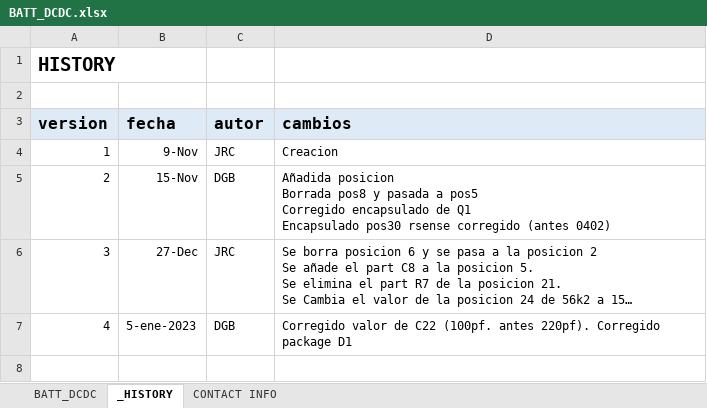
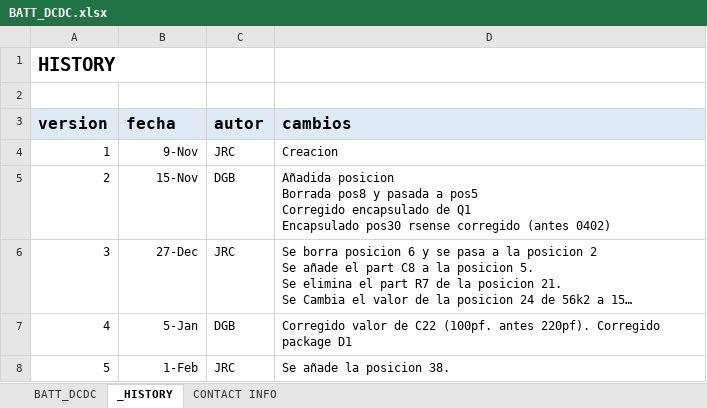
Before and after one commit to MSTKMAD/battery-pack, an Excel workbook: 02.HARDWARE/V2-ROVER R-1/02.BOM/BATT_DCDC.xlsx, sheet _HISTORY, drawn as a sheet; long unchanged cells end in …; values as stored, in another font and other column widths than the file's, no borders; the diff names each change by its address in the sheet, - before the commit and + after, or states it on an @@ line.

Commit message:
version 5. se añaden los componentes correspondientes a los conectores interplaca.

```diff
--- a/02.HARDWARE/V2-ROVER R-1/02.BOM/BATT_DCDC.xlsx (sheet _HISTORY)
+++ b/02.HARDWARE/V2-ROVER R-1/02.BOM/BATT_DCDC.xlsx (sheet _HISTORY)
-B7 (fecha): 5-ene-2023
+B7 (fecha): 5-Jan
+row 8: 5 | 1-Feb | JRC | Se añade la posicion 38.
```
Also changed, not shown: sheet BATT_DCDC, 02.HARDWARE/V2-ROVER R-1/02.BOM/BATT_CPU.xlsx.
